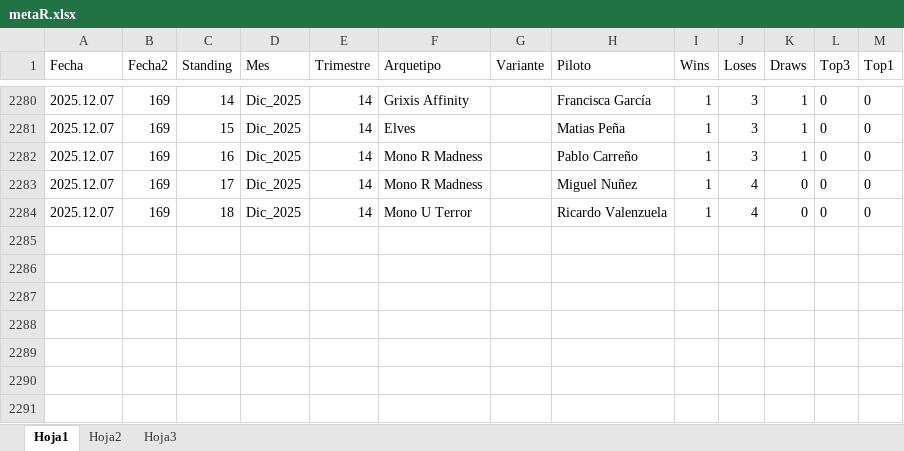
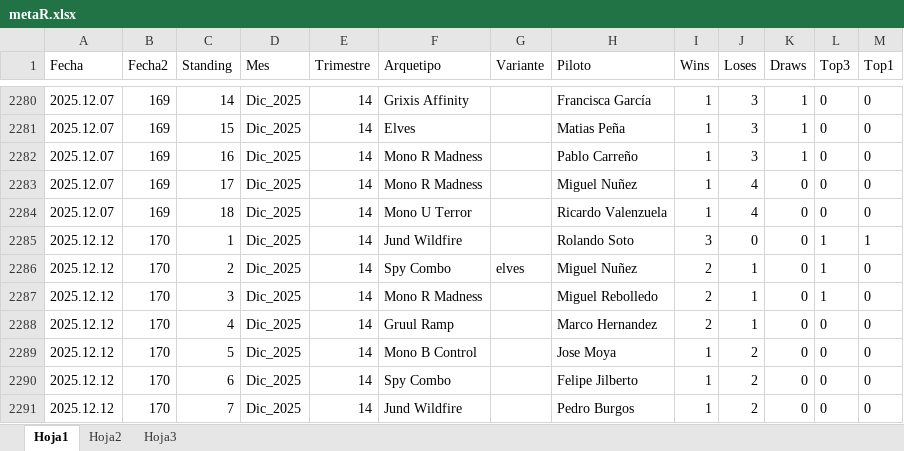
Before and after one commit to Fjilberto/metagame, an Excel workbook: metaR.xlsx, sheet Hoja1, drawn as a sheet; only a part is shown, gaps mark what is left out; values as stored, in another font and other column widths than the file's, no borders; the diff names each change by its address in the sheet, - before the commit and + after, or states it on an @@ line.

Commit message:
new data 2025 12 12

```diff
--- a/metaR.xlsx (sheet Hoja1)
+++ b/metaR.xlsx (sheet Hoja1)
+row 2285: 2025.12.12 | 170 | 1 | Dic_2025 | 14 | Jund Wildfire |  | Rolando Soto | 3 | 0 | 0 | 1 | 1
+row 2286: 2025.12.12 | 170 | 2 | Dic_2025 | 14 | Spy Combo | elves | Miguel Nuñez | 2 | 1 | 0 | 1 | 0
+row 2287: 2025.12.12 | 170 | 3 | Dic_2025 | 14 | Mono R Madness |  | Miguel Rebolledo | 2 | 1 | 0 | 1 | 0
+row 2288: 2025.12.12 | 170 | 4 | Dic_2025 | 14 | Gruul Ramp |  | Marco Hernandez | 2 | 1 | 0 | 0 | 0
+row 2289: 2025.12.12 | 170 | 5 | Dic_2025 | 14 | Mono B Control |  | Jose Moya | 1 | 2 | 0 | 0 | 0
+row 2290: 2025.12.12 | 170 | 6 | Dic_2025 | 14 | Spy Combo |  | Felipe Jilberto | 1 | 2 | 0 | 0 | 0
+row 2291: 2025.12.12 | 170 | 7 | Dic_2025 | 14 | Jund Wildfire |  | Pedro Burgos | 1 | 2 | 0 | 0 | 0
```
